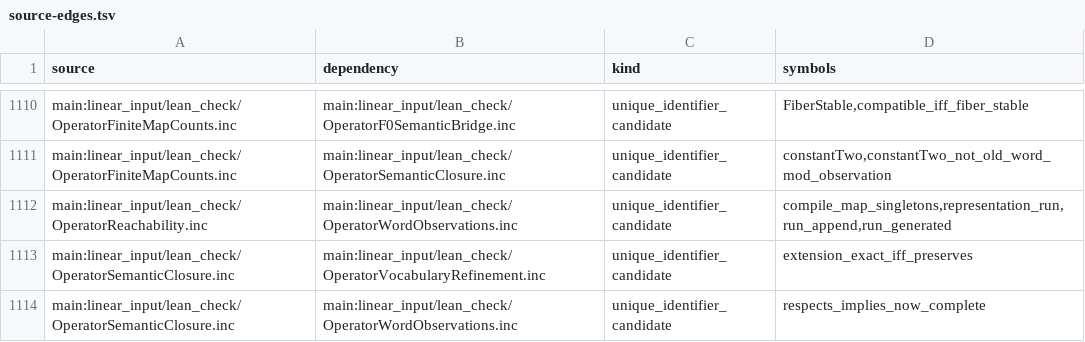
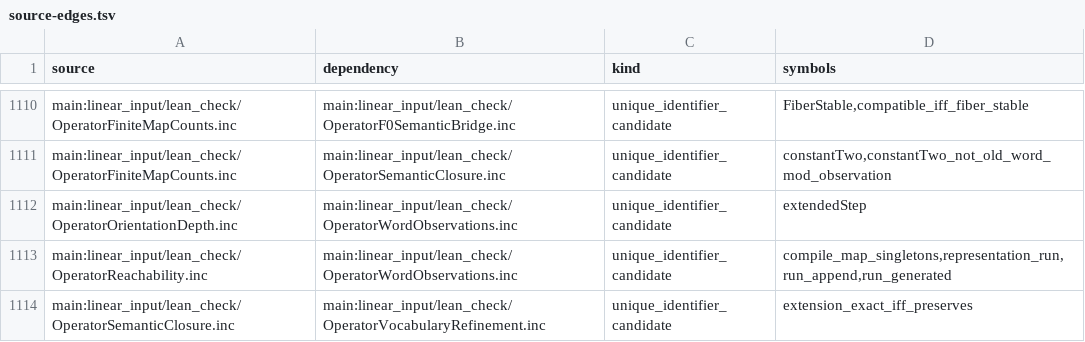
Before and after one commit to Sumuji-zkdwn/primitive-lean, a TSV file: docs/dependency/generated/source-edges.tsv, drawn as a sheet; only a part is shown, gaps mark what is left out; the shorter side is filled out with more unchanged rows; the diff names each change by its address in the sheet, - before the commit and + after, or states it on an @@ line.

```diff
--- a/docs/dependency/generated/source-edges.tsv
+++ b/docs/dependency/generated/source-edges.tsv
+row 1112: main:linear_input/lean_check/OperatorOrientationDepth.inc | main:linear_input/lean_check/OperatorWordObservations.inc | unique_identifier_candidate | extendedStep
```
Also changed, not shown: 3 other files.
